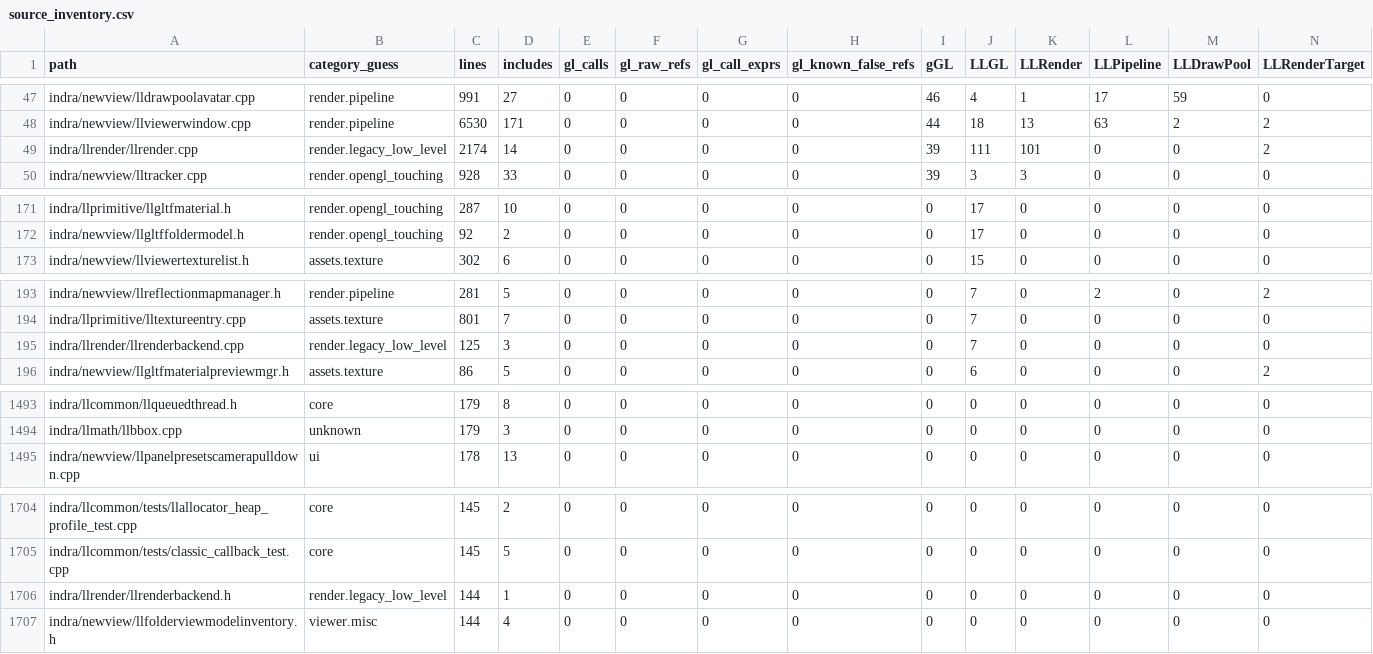
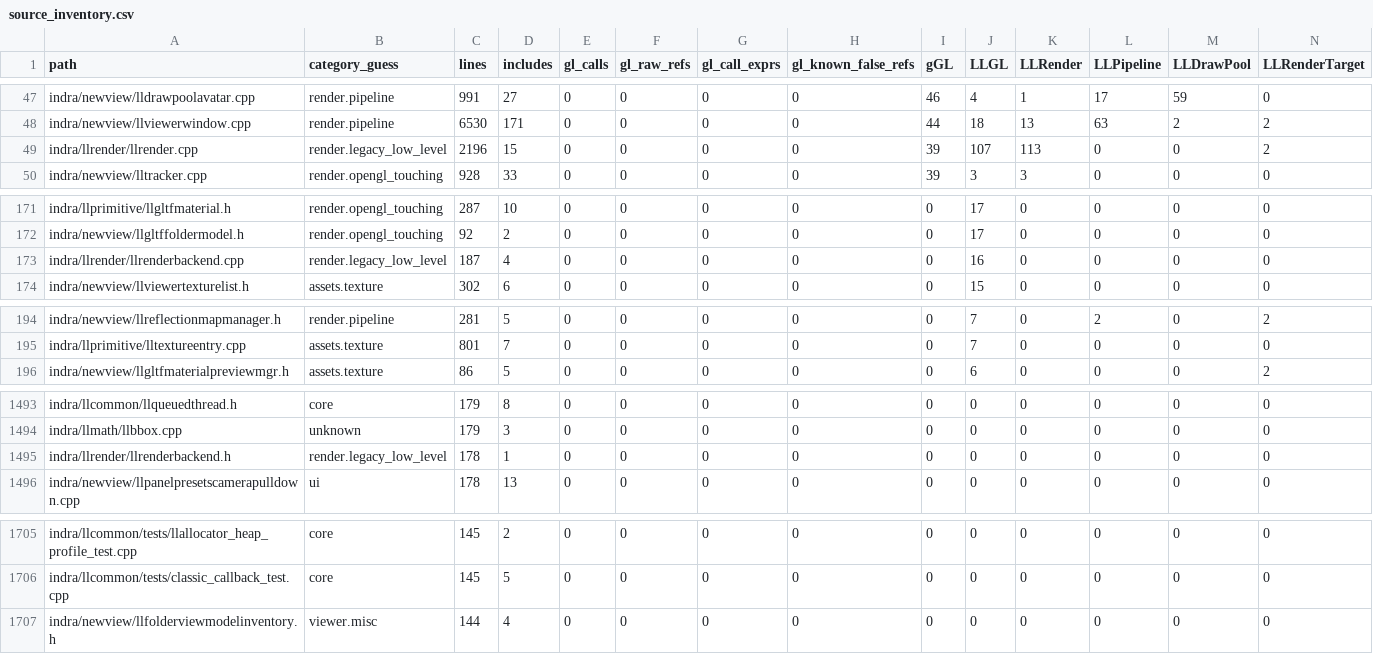
Before and after one commit to Minuit-Ferina/Mare-viewer, a CSV file: docs/architecture/generated/source_inventory.csv, drawn as a sheet; only a part is shown, gaps mark what is left out; removed rows and columns are numbered as before the commit, all else as after; rows hold the shown columns only; the diff covers the shown part only; the diff names each change by its address in the sheet, - before the commit and + after, or states it on an @@ line.

Commit message:
llrender: route simple render states through backend

```diff
--- a/docs/architecture/generated/source_inventory.csv
+++ b/docs/architecture/generated/source_inventory.csv
-C49 (lines): 2174
+C49 (lines): 2196
-D49 (includes): 14
+D49 (includes): 15
-J49 (LLGL): 111
+J49 (LLGL): 107
-K49 (LLRender): 101
+K49 (LLRender): 113
+row 173: indra/llrender/llrenderbackend.cpp | render.legacy_low_level | 187 | 4 | 0 | 0 | 0 | 0 | 0 | 16 | 0 | 0 | 0 | 0
-row 195: indra/llrender/llrenderbackend.cpp | render.legacy_low_level | 125 | 3 | 0 | 0 | 0 | 0 | 0 | 7 | 0 | 0 | 0 | 0
+row 1495: indra/llrender/llrenderbackend.h | render.legacy_low_level | 178 | 1 | 0 | 0 | 0 | 0 | 0 | 0 | 0 | 0 | 0 | 0
-row 1706: indra/llrender/llrenderbackend.h | render.legacy_low_level | 144 | 1 | 0 | 0 | 0 | 0 | 0 | 0 | 0 | 0 | 0 | 0
```
Also changed, not shown: 6 edited cells elsewhere in this file, 8 other files.
